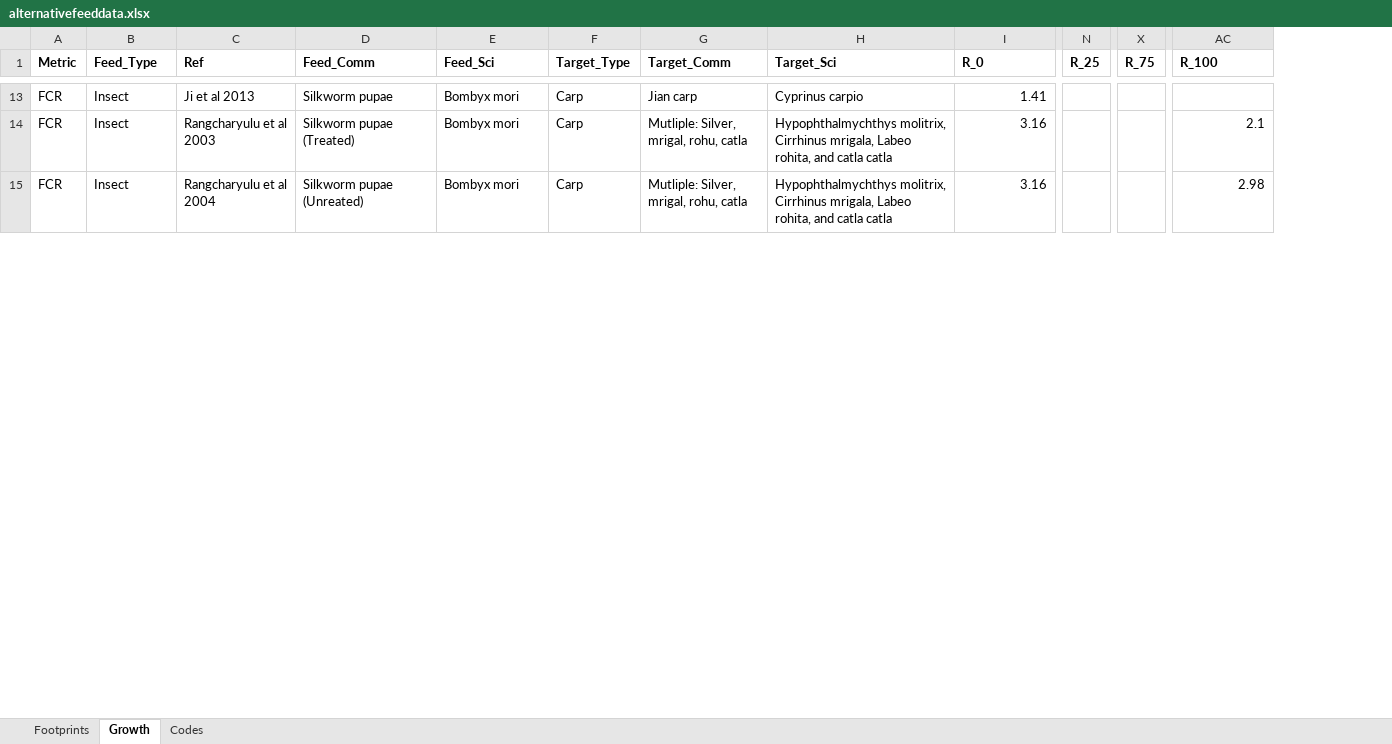
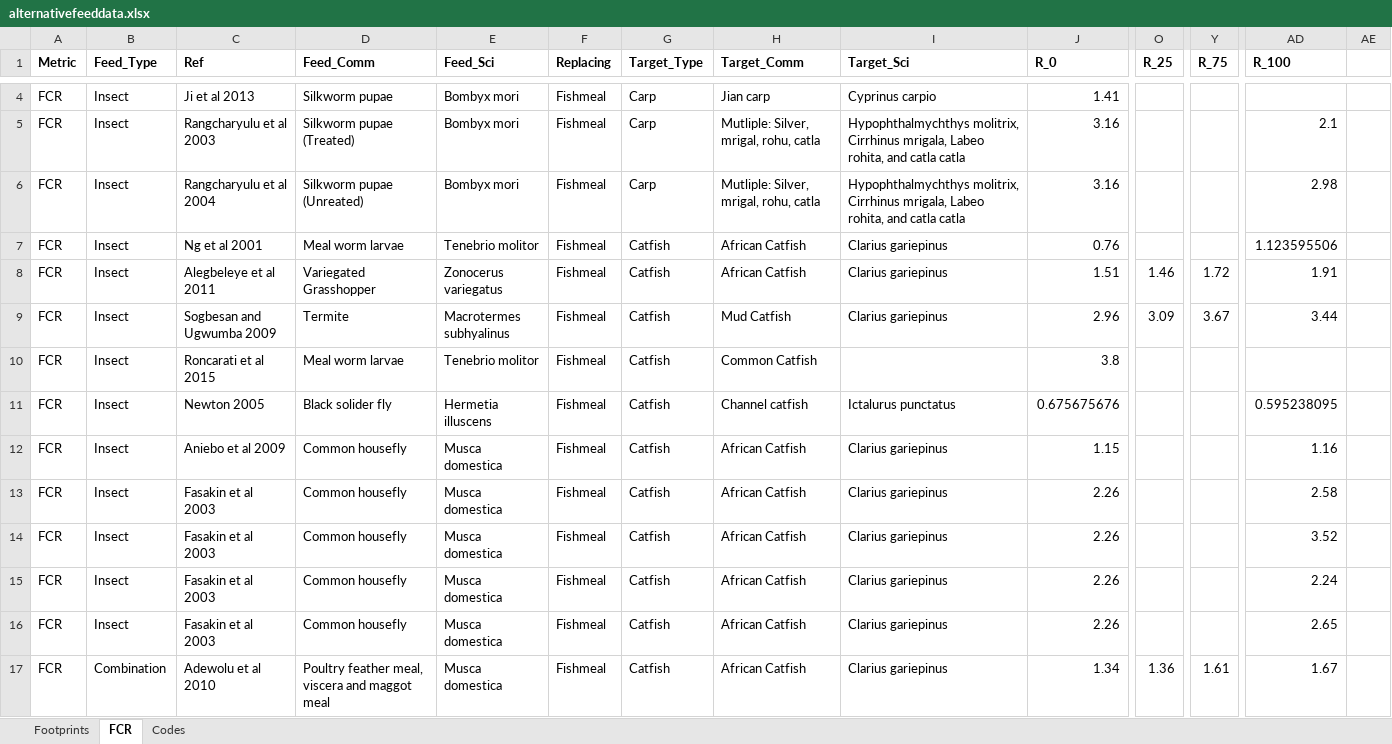
Before and after one commit to cottrellr/alternativefeeds, an Excel workbook: alternativefeeddata.xlsx, sheet FCR, drawn as a sheet; only a part is shown, gaps mark what is left out; values as stored, in another font and other column widths than the file's, no borders; rows hold the shown columns only; the diff covers the shown part only; the diff names each change by its address in the sheet, - before the commit and + after, or states it on an @@ line.

```diff
--- a/alternativefeeddata.xlsx (sheet FCR)
+++ b/alternativefeeddata.xlsx (sheet FCR)
-sheet tab: Growth
+sheet tab: FCR
+column F (Replacing), rows 4-6: all Fishmeal
+column AE, empty
@@ row 2 moved to row 7: FCR @@
@@ row 3 moved to row 8: FCR @@
+row 9: FCR | Insect | Sogbesan and Ugwumba 2009 | Termite | Macrotermes subhyalinus | Fishmeal | Catfish | Mud Catfish | Clarius gariepinus | 2.96 | 3.09 | 3.67 | 3.44
@@ row 5 moved to row 10: FCR @@
@@ row 20 moved to row 11: FCR @@
+row 12: FCR | Insect | Aniebo et al 2009 | Common housefly | Musca domestica | Fishmeal | Catfish | African Catfish | Clarius gariepinus | 1.15 |  |  | 1.16
+row 13: FCR | Insect | Fasakin et al 2003 | Common housefly | Musca domestica | Fishmeal | Catfish | African Catfish | Clarius gariepinus | 2.26 |  |  | 2.58
+row 14: FCR | Insect | Fasakin et al 2003 | Common housefly | Musca domestica | Fishmeal | Catfish | African Catfish | Clarius gariepinus | 2.26 |  |  | 3.52
+row 15: FCR | Insect | Fasakin et al 2003 | Common housefly | Musca domestica | Fishmeal | Catfish | African Catfish | Clarius gariepinus | 2.26 |  |  | 2.24
+row 16: FCR | Insect | Fasakin et al 2003 | Common housefly | Musca domestica | Fishmeal | Catfish | African Catfish | Clarius gariepinus | 2.26 |  |  | 2.65
+row 17: FCR | Combination | Adewolu et al 2010 | Poultry feather meal, viscera and maggot meal | Musca domestica | Fishmeal | Catfish | African Catfish | Clarius gariepinus | 1.34 | 1.36 | 1.61 | 1.67
```
Also changed, not shown: 25 added rows, 2 removed rows, 5 moved rows and 3 edited cells elsewhere in this sheet.
